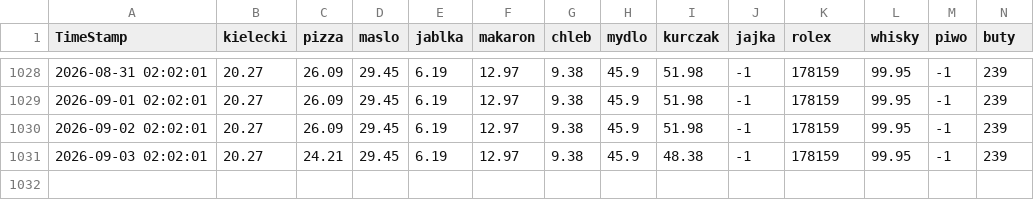
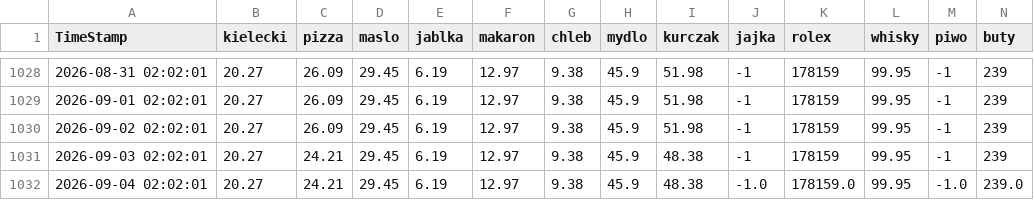
Before and after one commit to dyzydery/ZIK, a CSV file: zikDB.csv, drawn as a sheet; only a part is shown, gaps mark what is left out; rows hold the shown columns only; the diff names each change by its address in the sheet, - before the commit and + after, or states it on an @@ line.

Commit message:
Mikrus automatic DB update Fri Sep  4 03:02:00 CEST 2026

```diff
--- a/zikDB.csv
+++ b/zikDB.csv
+row 1032: 2026-09-04 02:02:01 | 20.27 | 24.21 | 29.45 | 6.19 | 12.97 | 9.38 | 45.9 | 48.38 | -1.0 | 178159.0 | 99.95 | -1.0 | 239.0
```
